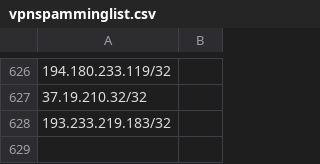
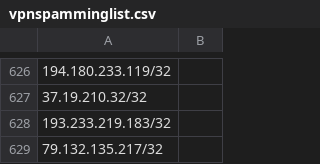
Before and after one commit to centiersecops/SecOpsPublic, a CSV file: vpnspamminglist.csv, drawn as a sheet; only a part is shown, gaps mark what is left out; the diff names each change by its address in the sheet, - before the commit and + after, or states it on an @@ line.

Commit message:
Update vpnspamminglist.csv

```diff
--- a/vpnspamminglist.csv
+++ b/vpnspamminglist.csv
+row 629: 79.132.135.217/32
```
